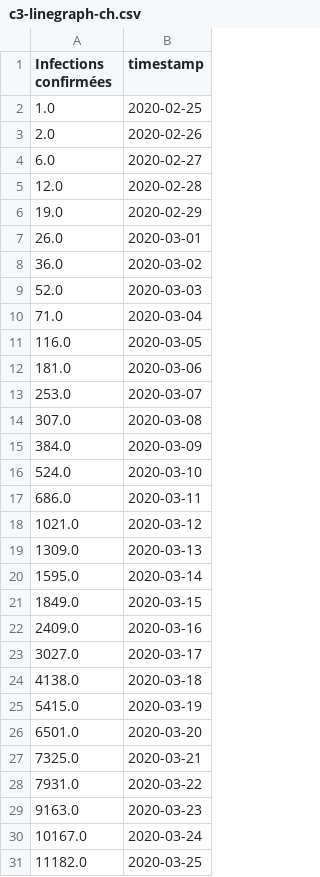
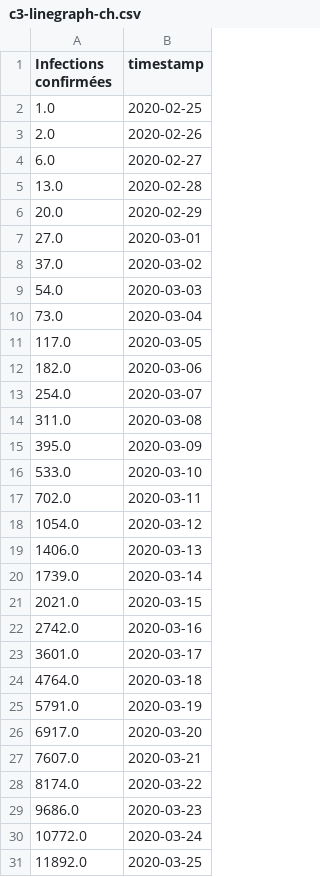
Before and after one commit to labsletemps/coronavirus-world-map-evolution, a CSV file: data/c3-linegraph-ch.csv, drawn as a sheet; only a part is shown; the diff covers the shown part only.

```diff
--- a/data/c3-linegraph-ch.csv
+++ b/data/c3-linegraph-ch.csv
@@ -4,28 +4,28 @@ Infections confirmées,timestamp
 6.0,2020-02-27
-12.0,2020-02-28
-19.0,2020-02-29
-26.0,2020-03-01
-36.0,2020-03-02
-52.0,2020-03-03
-71.0,2020-03-04
-116.0,2020-03-05
-181.0,2020-03-06
-253.0,2020-03-07
-307.0,2020-03-08
-384.0,2020-03-09
-524.0,2020-03-10
-686.0,2020-03-11
-1021.0,2020-03-12
-1309.0,2020-03-13
-1595.0,2020-03-14
-1849.0,2020-03-15
-2409.0,2020-03-16
-3027.0,2020-03-17
-4138.0,2020-03-18
-5415.0,2020-03-19
-6501.0,2020-03-20
-7325.0,2020-03-21
-7931.0,2020-03-22
-9163.0,2020-03-23
-10167.0,2020-03-24
-11182.0,2020-03-25
+13.0,2020-02-28
+20.0,2020-02-29
+27.0,2020-03-01
+37.0,2020-03-02
+54.0,2020-03-03
+73.0,2020-03-04
+117.0,2020-03-05
+182.0,2020-03-06
+254.0,2020-03-07
+311.0,2020-03-08
+395.0,2020-03-09
+533.0,2020-03-10
+702.0,2020-03-11
+1054.0,2020-03-12
+1406.0,2020-03-13
+1739.0,2020-03-14
+2021.0,2020-03-15
+2742.0,2020-03-16
+3601.0,2020-03-17
+4764.0,2020-03-18
+5791.0,2020-03-19
+6917.0,2020-03-20
+7607.0,2020-03-21
+8174.0,2020-03-22
+9686.0,2020-03-23
+10772.0,2020-03-24
+11892.0,2020-03-25
```
Also changed, not shown: 8 added rows and 27 edited cells elsewhere in this file, data/c3-cantons-switzerland.csv, data/cases_per_pop_day0.csv, 11 other files.
